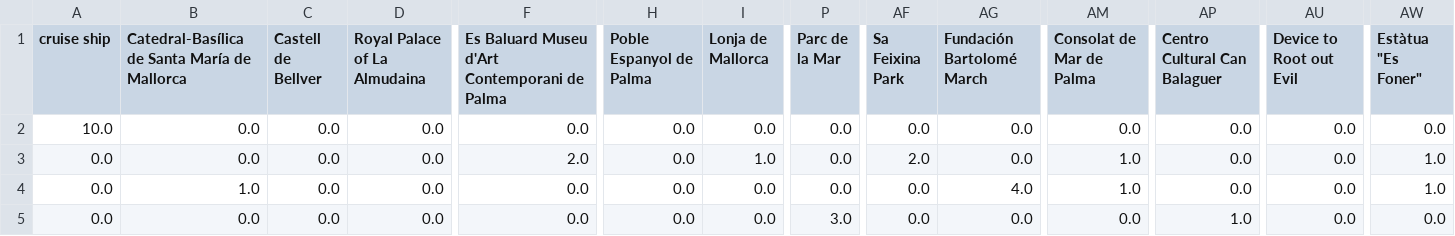
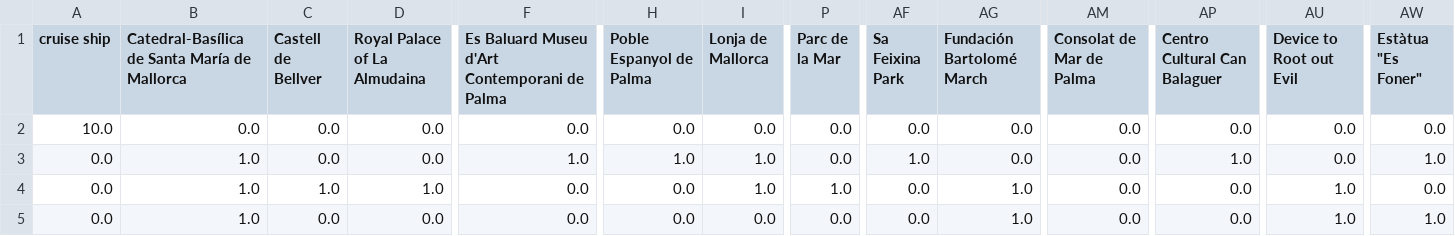
Before and after one commit to mariadelmarbibiloni/cruiseshiptourism, a CSV file: test_sim/palma_poi_summary_10_4_minimum_maximum_noise_sigma_0.25_it-1_agg-4.csv, drawn as a sheet; only a part is shown, gaps mark what is left out; the diff covers the shown part only; the diff names each change by its address in the sheet, - before the commit and + after, or states it on an @@ line.

```diff
--- a/test_sim/palma_poi_summary_10_4_minimum_maximum_noise_sigma_0.25_it-1_agg-4.csv
+++ b/test_sim/palma_poi_summary_10_4_minimum_maximum_noise_sigma_0.25_it-1_agg-4.csv
-B3: 0.0
+B3: 1.0
-F3: 2.0
+F3: 1.0
-H3 (Poble Espanyol de Palma): 0.0
+H3 (Poble Espanyol de Palma): 1.0
-AF3 (Sa Feixina Park): 2.0
+AF3 (Sa Feixina Park): 1.0
-AM3:AM4 (Consolat de Mar de Palma): 1.0
+AM3:AM4 (Consolat de Mar de Palma): 0.0
-AP3 (Centro Cultural Can Balaguer): 0.0
+AP3 (Centro Cultural Can Balaguer): 1.0
-C4 (Castell de Bellver): 0.0
+C4 (Castell de Bellver): 1.0
-D4 (Royal Palace of La Almudaina): 0.0
+D4 (Royal Palace of La Almudaina): 1.0
-I4 (Lonja de Mallorca): 0.0
+I4 (Lonja de Mallorca): 1.0
-P4 (Parc de la Mar): 0.0
+P4 (Parc de la Mar): 1.0
-AG4 (Fundación Bartolomé March): 4.0
+AG4 (Fundación Bartolomé March): 1.0
-AU4:AU5 (Device to Root out Evil): 0.0
+AU4:AU5 (Device to Root out Evil): 1.0
-AW4 (Estàtua "Es Foner"): 1.0
+AW4 (Estàtua "Es Foner"): 0.0
-B5: 0.0
+B5: 1.0
-P5 (Parc de la Mar): 3.0
+P5 (Parc de la Mar): 0.0
-AG5 (Fundación Bartolomé March): 0.0
+AG5 (Fundación Bartolomé March): 1.0
-AP5 (Centro Cultural Can Balaguer): 1.0
+AP5 (Centro Cultural Can Balaguer): 0.0
-AW5 (Estàtua "Es Foner"): 0.0
+AW5 (Estàtua "Es Foner"): 1.0
```
Also changed, not shown: 11 edited cells elsewhere in this file, test_sim/palma_poi_troutes_10_4_minimum_maximum_noise_sigma_0.25_it-1_agg-4.csv, 31 other files.
